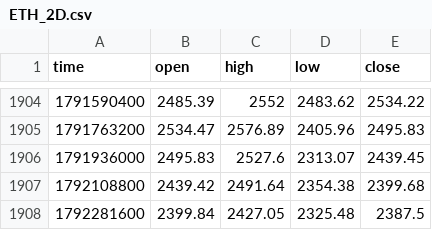
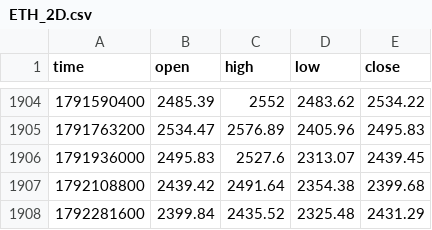
Before and after one commit to jaredbausch-ai/ctzb-data, a CSV file: data/ETH_2D.csv, drawn as a sheet; only a part is shown, gaps mark what is left out.

```diff
--- a/data/ETH_2D.csv
+++ b/data/ETH_2D.csv
@@ -1907,2 +1907,2 @@ time,open,high,low,close
 1792108800,2439.42,2491.64,2354.38,2399.68
-1792281600,2399.84,2427.05,2325.48,2387.5
+1792281600,2399.84,2435.52,2325.48,2431.29
```
Also changed, not shown: data/BTC_1D.csv, data/BTC_3D.csv, 12 other files.
